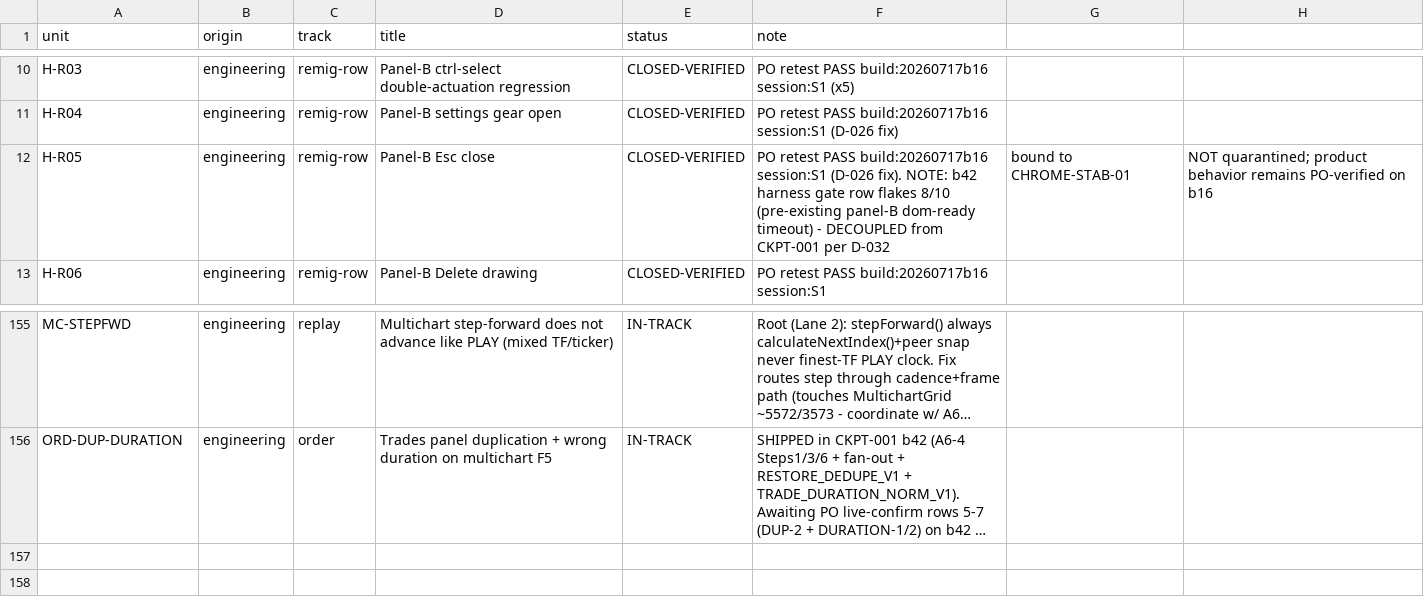
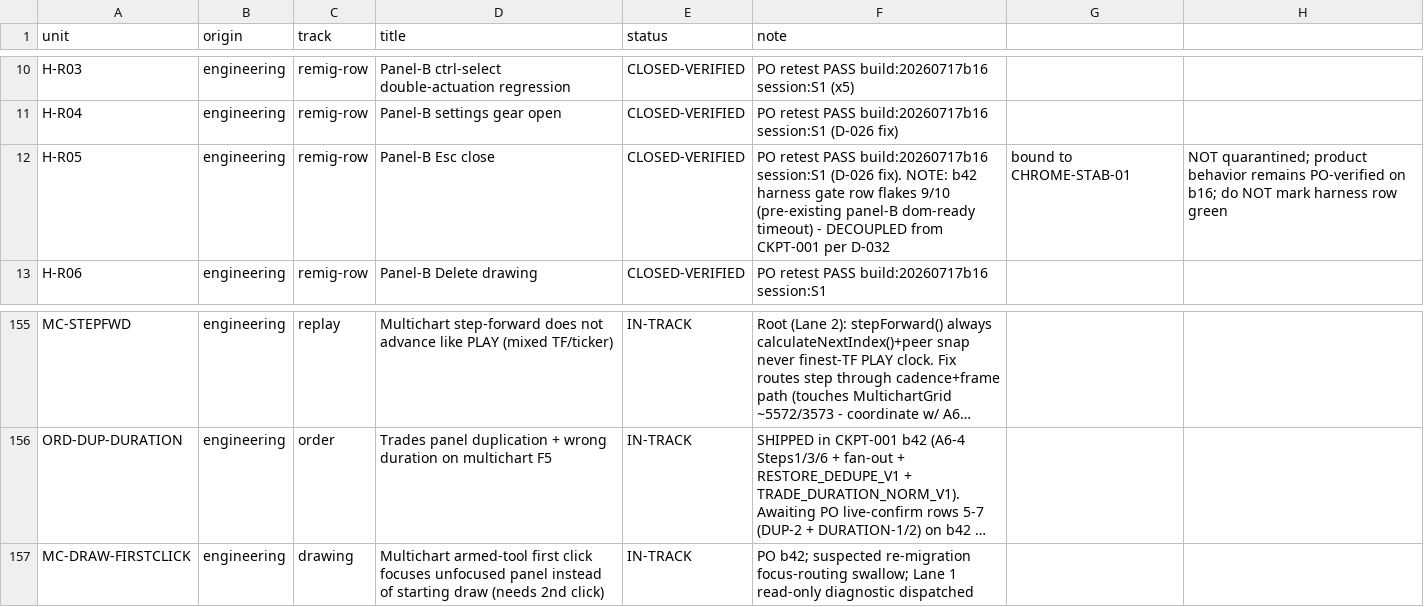
Before and after one commit to ayoubsiyari/full-talaria-log-, a CSV file: docs/tickets-overhaul/PLAN2-SCOREBOARD.csv, drawn as a sheet; only a part is shown, gaps mark what is left out; long unchanged cells end in …; the diff names each change by its address in the sheet, - before the commit and + after, or states it on an @@ line.

```diff
--- a/docs/tickets-overhaul/PLAN2-SCOREBOARD.csv
+++ b/docs/tickets-overhaul/PLAN2-SCOREBOARD.csv
-F12 (note): …row flakes 8/10 (pre-existing panel-B…
+F12 (note): …row flakes 9/10 (pre-existing panel-B…
-H12: …PO-verified on b16
+H12: …PO-verified on b16; do NOT mark harness row green
+row 157: MC-DRAW-FIRSTCLICK | engineering | drawing | Multichart armed-tool first click focuses unfocused panel instead of starting draw (needs 2nd click) | IN-TRACK | PO b42; suspected re-migration focus-routing swallow; Lane 1 read-only diagnostic dispatched
```
Also changed, not shown: docs/tickets-overhaul/RESOLUTION-TRACKER.csv, 15 other files.
